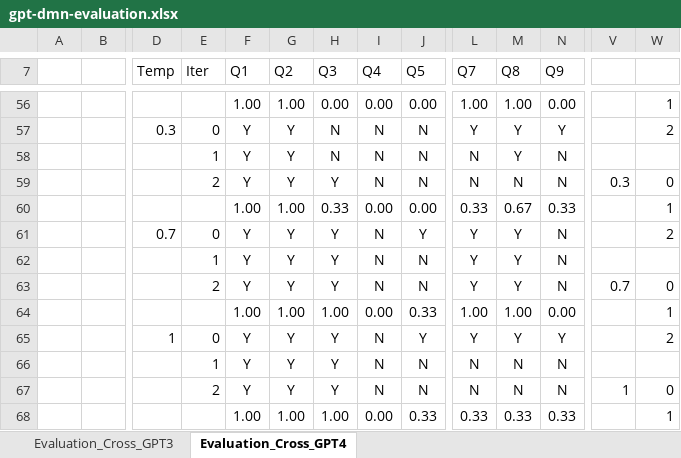
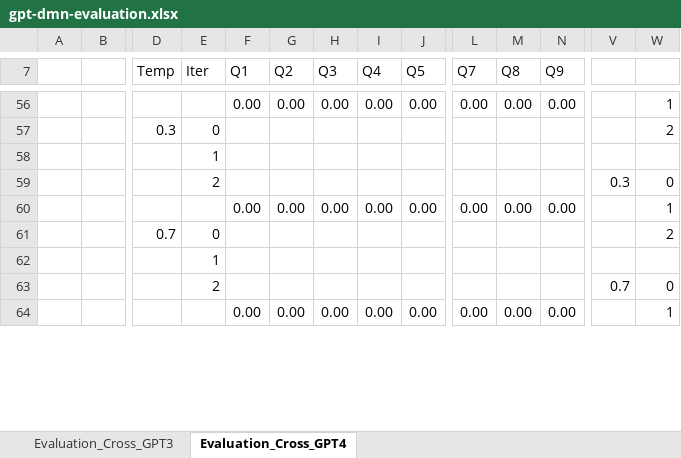
Before and after one commit to MarcelEwinger/GPT-4-for-Decision-Logic-Modeling, an Excel workbook: gpt-dmn-evaluation.xlsx, sheet Evaluation_Cross_GPT4, drawn as a sheet; only a part is shown, gaps mark what is left out; values as stored, in another font and other column widths than the file's, no borders; removed rows and columns are numbered as before the commit, all else as after; rows hold the shown columns only; the diff covers the shown part only; the diff names each change by its address in the sheet, - before the commit and + after, or states it on an @@ line.

```diff
--- a/gpt-dmn-evaluation.xlsx (sheet Evaluation_Cross_GPT4)
+++ b/gpt-dmn-evaluation.xlsx (sheet Evaluation_Cross_GPT4)
-F56 (Q1): 1.00
+F56 (Q1): 0.00
-G56 (Q2): 1.00
+G56 (Q2): 0.00
-L56 (Q7): 1.00
+L56 (Q7): 0.00
-M56 (Q8): 1.00
+M56 (Q8): 0.00
-row 57:  |  | 0.3 | 0 | Y | Y | N | N | N | Y | Y | Y |  | 2
-row 58:  |  |  | 1 | Y | Y | N | N | N | N | Y | N
-row 59:  |  |  | 2 | Y | Y | Y | N | N | N | N | N | 0.3 | 0
+row 57:  |  | 0.3 | 0 |  |  |  |  |  |  |  |  |  | 2
+row 58:  |  |  | 1
+row 59:  |  |  | 2 |  |  |  |  |  |  |  |  | 0.3 | 0
-F60 (Q1): 1.00
+F60 (Q1): 0.00
-G60 (Q2): 1.00
+G60 (Q2): 0.00
-H60 (Q3): 0.33
+H60 (Q3): 0.00
-L60 (Q7): 0.33
+L60 (Q7): 0.00
-M60 (Q8): 0.67
+M60 (Q8): 0.00
-N60 (Q9): 0.33
+N60 (Q9): 0.00
-row 61:  |  | 0.7 | 0 | Y | Y | Y | N | Y | Y | Y | N |  | 2
-row 62:  |  |  | 1 | Y | Y | Y | N | N | Y | Y | N
-row 63:  |  |  | 2 | Y | Y | Y | N | N | Y | Y | N | 0.7 | 0
+row 61:  |  | 0.7 | 0 |  |  |  |  |  |  |  |  |  | 2
+row 62:  |  |  | 1
+row 63:  |  |  | 2 |  |  |  |  |  |  |  |  | 0.7 | 0
-F64 (Q1): 1.00
+F64 (Q1): 0.00
-G64 (Q2): 1.00
+G64 (Q2): 0.00
-H64 (Q3): 1.00
+H64 (Q3): 0.00
-J64 (Q5): 0.33
+J64 (Q5): 0.00
-L64 (Q7): 1.00
+L64 (Q7): 0.00
-M64 (Q8): 1.00
+M64 (Q8): 0.00
-row 65:  |  | 1 | 0 | Y | Y | Y | N | Y | Y | Y | Y |  | 2
-row 66:  |  |  | 1 | Y | Y | Y | N | N | N | N | N
-row 67:  |  |  | 2 | Y | Y | Y | N | N | N | N | N | 1 | 0
-row 68:  |  |  |  | 1.00 | 1.00 | 1.00 | 0.00 | 0.33 | 0.33 | 0.33 | 0.33 |  | 1
```
Also changed, not shown: 84 added rows, 80 removed rows and 78 edited cells elsewhere in this sheet.
